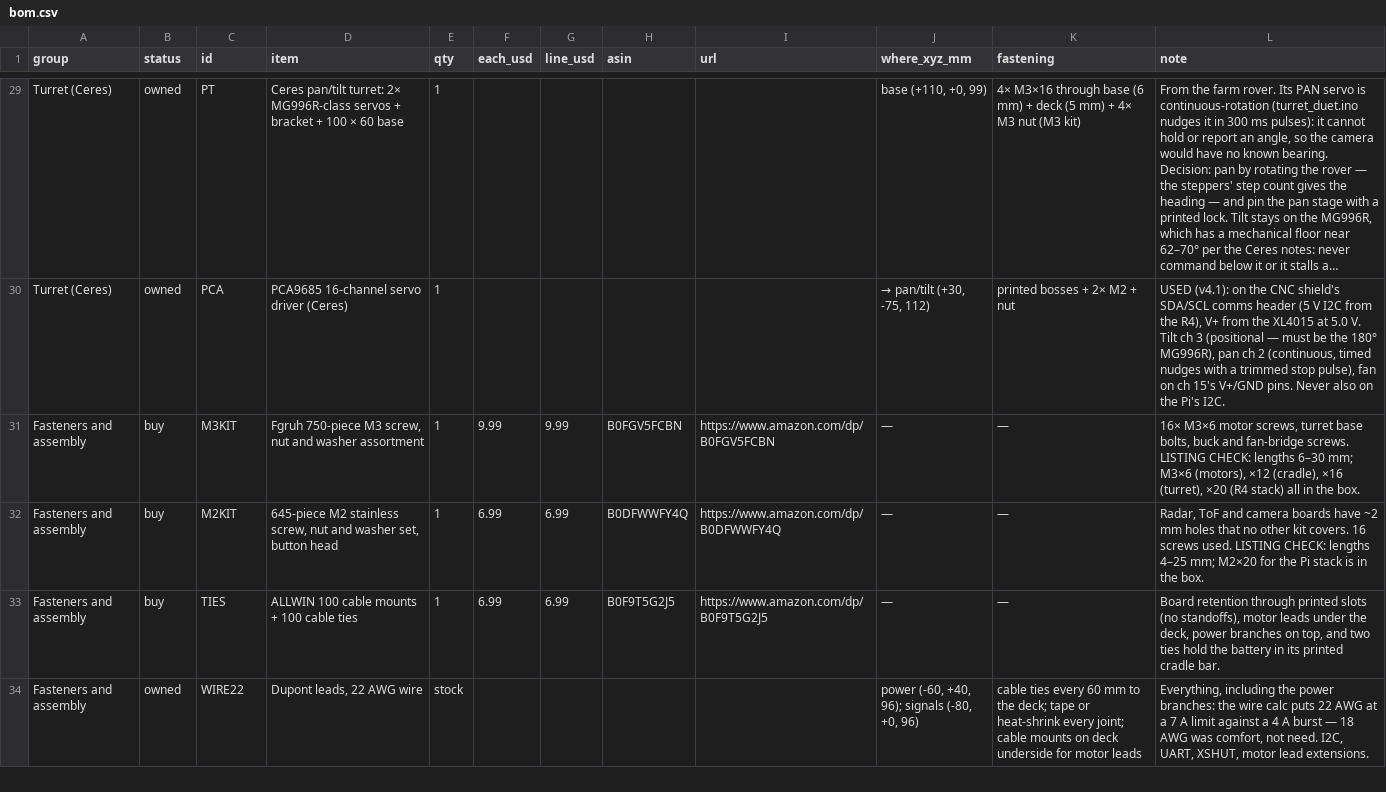
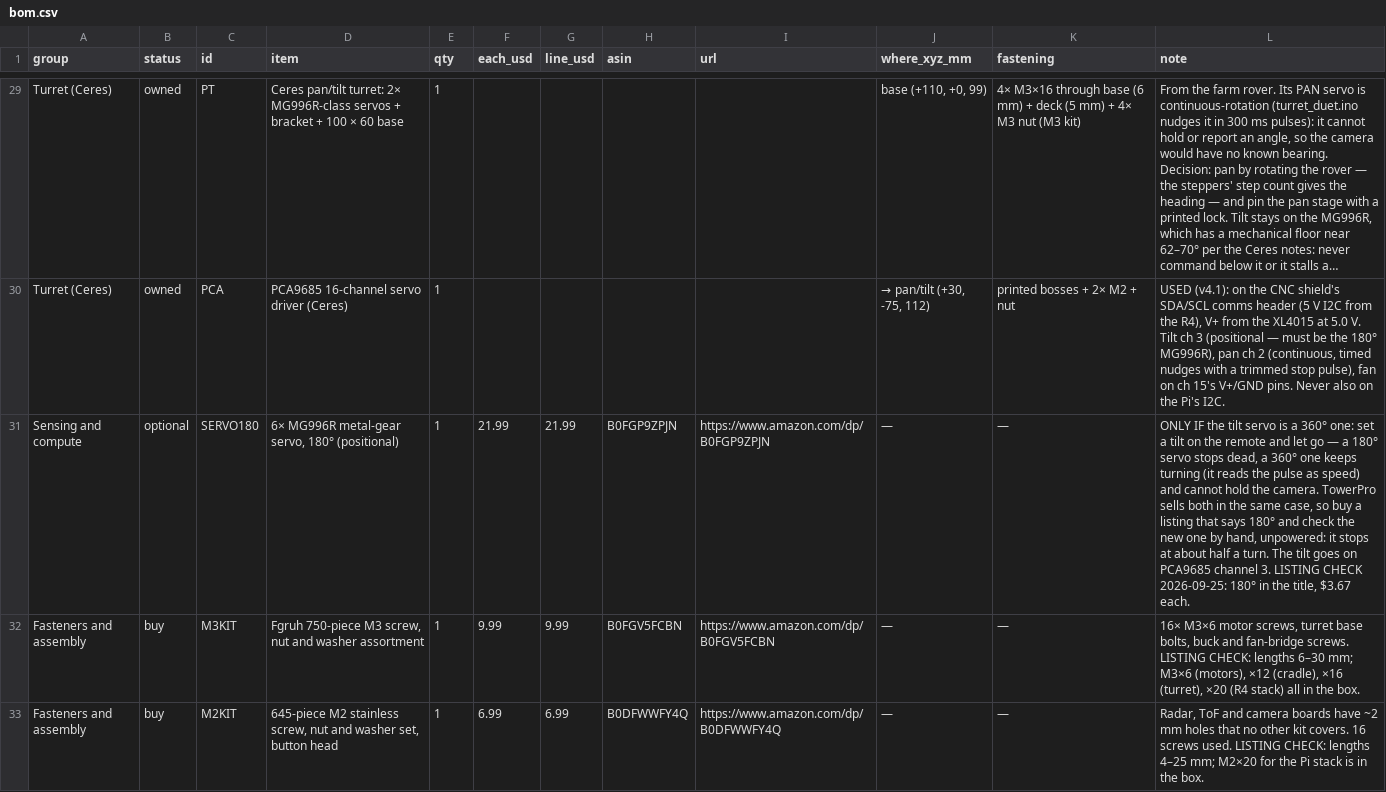
Before and after one commit to rishith-c/hound, a CSV file: bom-site/bom.csv, drawn as a sheet; only a part is shown, gaps mark what is left out; the shorter side is filled out with more unchanged rows; long unchanged cells end in …; the diff names each change by its address in the sheet, - before the commit and + after, or states it on an @@ line.

```diff
--- a/bom-site/bom.csv
+++ b/bom-site/bom.csv
+row 31: Sensing and compute | optional | SERVO180 | 6× MG996R metal-gear servo, 180° (positional) | 1 | 21.99 | 21.99 | B0FGP9ZPJN | https://www.amazon.com/dp/B0FGP9ZPJN | — | — | ONLY IF the tilt servo is a 360° one: set a tilt on the remote and let go — a 180° servo stops dead, a 360° one keeps turning (it reads the pulse as speed) and cannot hold the camera. TowerPro sells both in the same case, so buy a listing that says 180° and check the new one by hand, unpowered: it stops at about half a turn. The tilt goes on PCA9685 channel 3. LISTING CHECK 2026-09-25: 180° in the title, $3.67 each.
```
Also changed, not shown: 4 other files.
